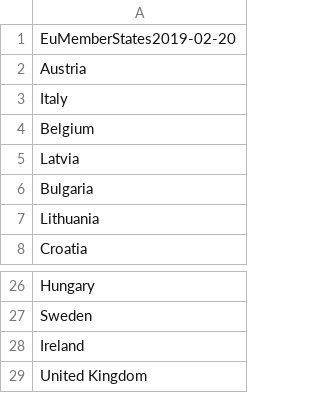
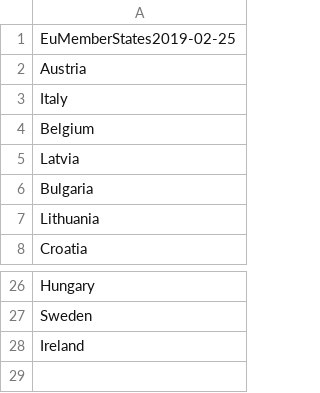
Before and after one commit to OxfordEconomics/CountryLists, a CSV file: countryList-EU.csv, drawn as a sheet; only a part is shown, gaps mark what is left out.

Commit message:
Update all country lists

```diff
--- a/countryList-EU.csv
+++ b/countryList-EU.csv
@@ -1,2 +1,2 @@
-EuMemberStates2019-02-20
+EuMemberStates2019-02-25
 Austria
@@ -28,2 +28 @@ Sweden
 Ireland
-United Kingdom
```
Also changed, not shown: countryList-OECD.csv, countryList-UN.csv, 2 other files.
